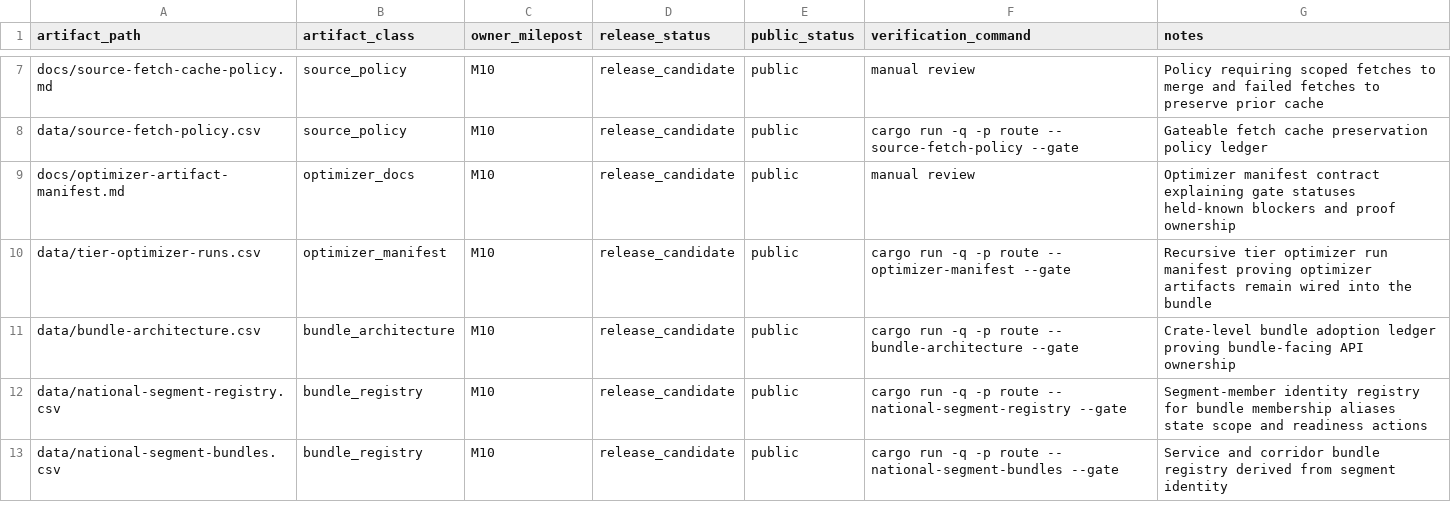
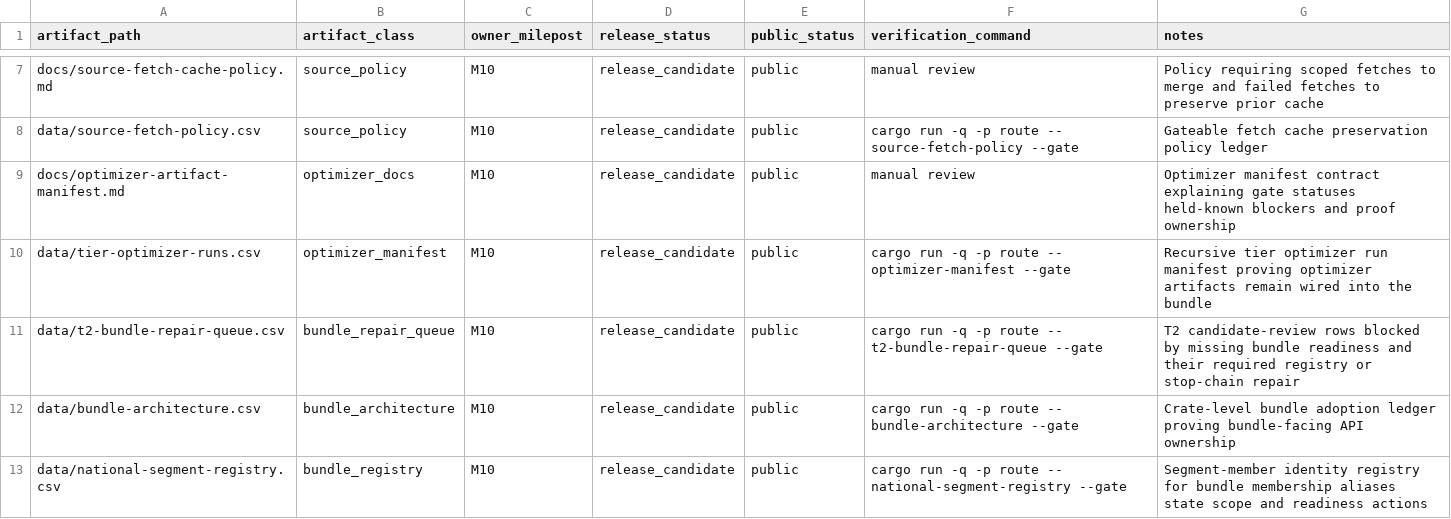
Before and after one commit to giodl73-repo/ROUTE, a CSV file: data/release-manifest.csv, drawn as a sheet; only a part is shown, gaps mark what is left out; the shorter side is filled out with more unchanged rows; the diff names each change by its address in the sheet, - before the commit and + after, or states it on an @@ line.

Commit message:
Add T2 bundle repair queue

```diff
--- a/data/release-manifest.csv
+++ b/data/release-manifest.csv
+row 11: data/t2-bundle-repair-queue.csv | bundle_repair_queue | M10 | release_candidate | public | cargo run -q -p route -- t2-bundle-repair-queue --gate | T2 candidate-review rows blocked by missing bundle readiness and their required registry or stop-chain repair
```
Also changed, not shown: data/tier-optimizer-runs.csv, 4 other files.
